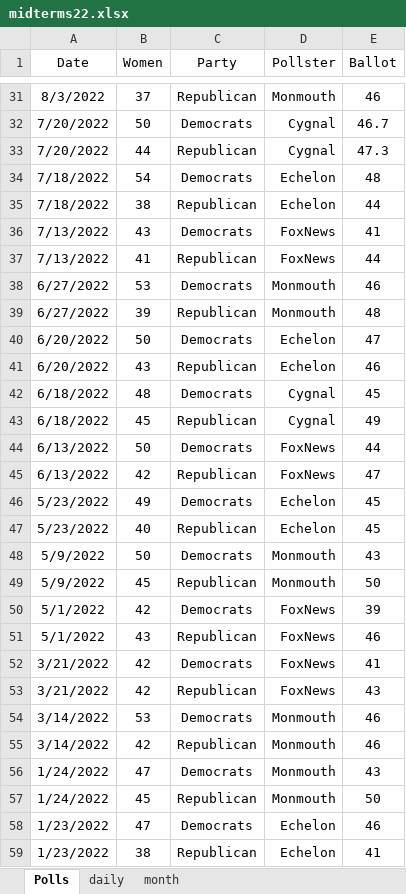
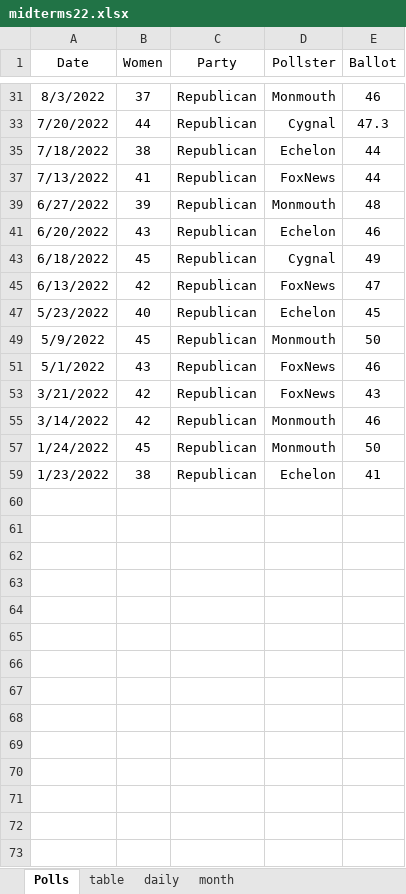
Before and after one commit to kaejames/kaejames.github.io, an Excel workbook: midterms22.xlsx, sheet Polls, drawn as a sheet; only a part is shown, gaps mark what is left out; values as stored, in another font and other column widths than the file's, no borders; the diff covers the shown part only; the diff names each change by its address in the sheet, - before the commit and + after, or states it on an @@ line.

```diff
--- a/midterms22.xlsx (sheet Polls)
+++ b/midterms22.xlsx (sheet Polls)
+sheet tab: table
@@ row 32 hidden: 7/20/2022 | 50 | Democrats | Cygnal | 46.7 @@
@@ row 34 hidden: 7/18/2022 | 54 | Democrats | Echelon | 48 @@
@@ row 36 hidden: 7/13/2022 | 43 | Democrats | FoxNews | 41 @@
@@ row 38 hidden: 6/27/2022 | 53 | Democrats | Monmouth | 46 @@
@@ row 40 hidden: 6/20/2022 | 50 | Democrats | Echelon | 47 @@
@@ row 42 hidden: 6/18/2022 | 48 | Democrats | Cygnal | 45 @@
@@ row 44 hidden: 6/13/2022 | 50 | Democrats | FoxNews | 44 @@
@@ row 46 hidden: 5/23/2022 | 49 | Democrats | Echelon | 45 @@
@@ row 48 hidden: 5/9/2022 | 50 | Democrats | Monmouth | 43 @@
@@ row 50 hidden: 5/1/2022 | 42 | Democrats | FoxNews | 39 @@
@@ row 52 hidden: 3/21/2022 | 42 | Democrats | FoxNews | 41 @@
@@ row 54 hidden: 3/14/2022 | 53 | Democrats | Monmouth | 46 @@
@@ row 56 hidden: 1/24/2022 | 47 | Democrats | Monmouth | 43 @@
@@ row 58 hidden: 1/23/2022 | 47 | Democrats | Echelon | 46 @@
```
Also changed, not shown: 15 hidden or unhidden rows elsewhere in this sheet, GreatBritain.xlsx, 3 other files.
